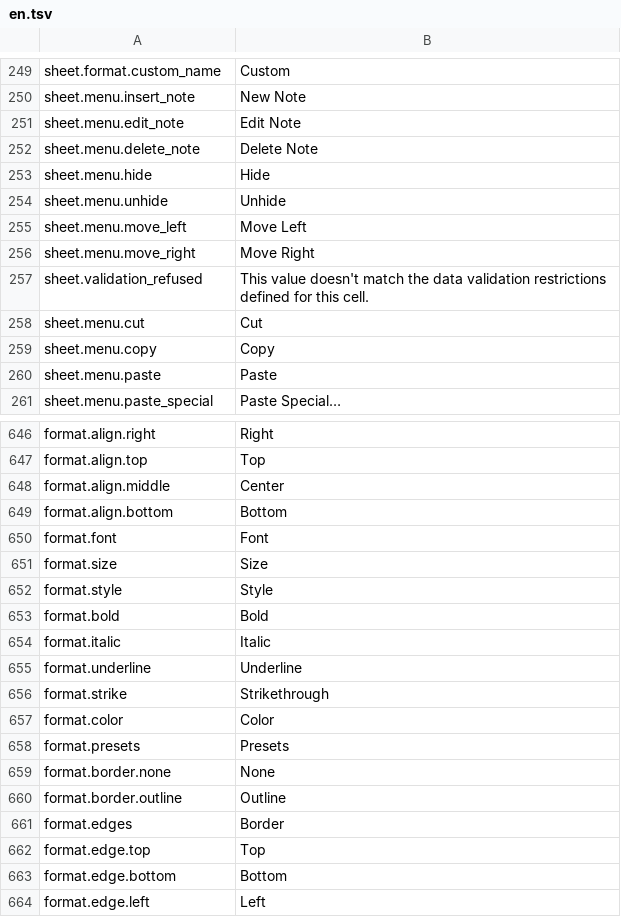
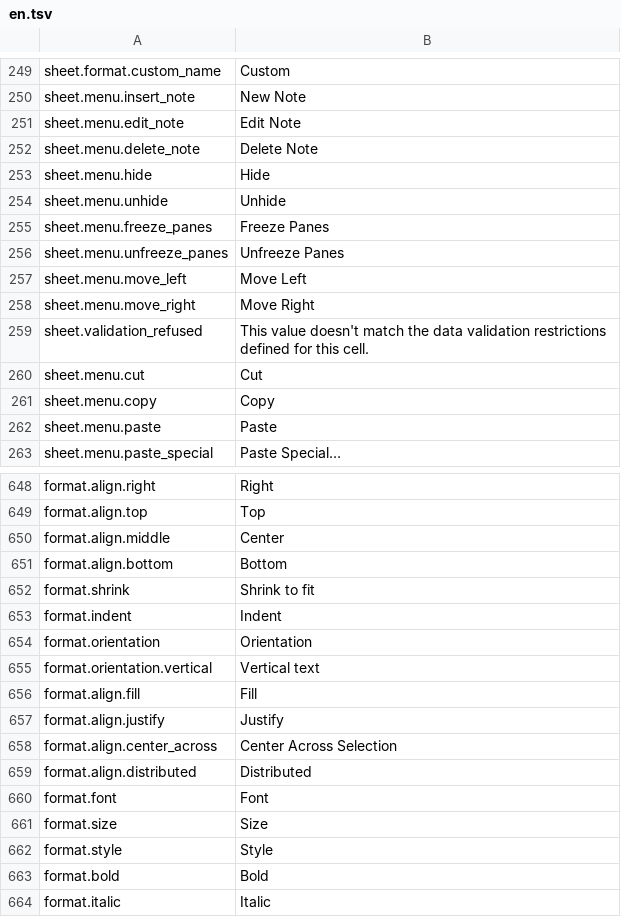
Before and after one commit to jade-rs/jade-office, a TSV file: crates/jade-gpui-app/i18n/en.tsv, drawn as a sheet; only a part is shown, gaps mark what is left out; the shorter side is filled out with more unchanged rows; the diff names each change by its address in the sheet, - before the commit and + after, or states it on an @@ line.

```diff
--- a/crates/jade-gpui-app/i18n/en.tsv
+++ b/crates/jade-gpui-app/i18n/en.tsv
+row 255: sheet.menu.freeze_panes | Freeze Panes
+row 256: sheet.menu.unfreeze_panes | Unfreeze Panes
+row 652: format.shrink | Shrink to fit
+row 653: format.indent | Indent
+row 654: format.orientation | Orientation
+row 655: format.orientation.vertical | Vertical text
+row 656: format.align.fill | Fill
+row 657: format.align.justify | Justify
+row 658: format.align.center_across | Center Across Selection
+row 659: format.align.distributed | Distributed
```
Also changed, not shown: crates/jade-gpui-app/i18n/ja.tsv, 13 other files.
